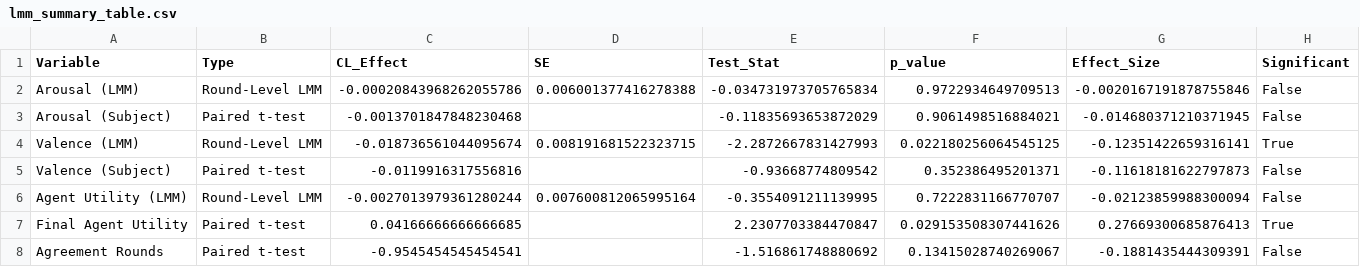
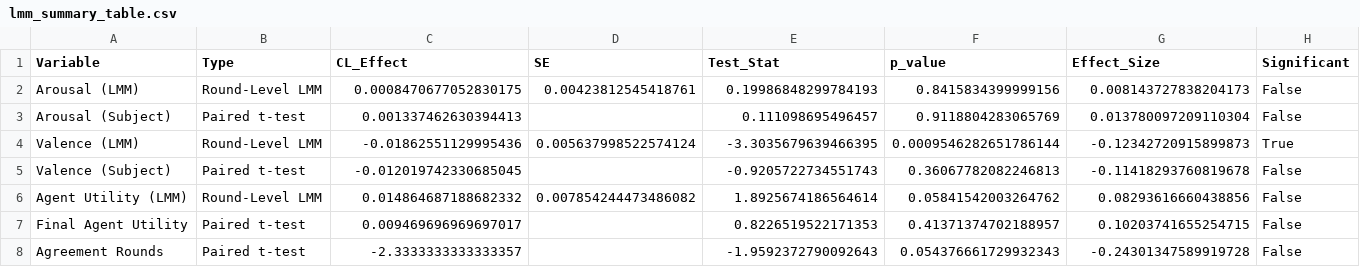
Before and after one commit to monurkeskin/Solver-CL-Agent, a CSV file: statistical_analysis/output/lmm_summary_table.csv, drawn as a sheet; only a part is shown; the diff covers the shown part only.

Commit message:
Run all analysis scripts with deduplicated data
Scripts completed (9/10):
✓ 1. comprehensive_lmm_analysis.py - lmm_summary_table.csv
✓ 2. mixed_effects_analysis.py - LMM results
✓ 3. mixed_effects_figures.py - 3 figures
✓ 4. move_affect_causal.py - lagged analysis
✓ 5. move_affect_circumplex_final.py - circumplex figure (fixed)
✓ 6. move_affect_coherence.py - coherence analysis
✓ 7. move_affect_raincloud.py - raincloud figure
✗ 8. raw_data_verification.py - skipped (data path issue)
✓ 9. verify_anonymity.py - 100% pass
✓10. verify_benchmarks.py - 100% pass (50/50)

All outputs use deduplicated N=2114 rounds

```diff
--- a/statistical_analysis/output/lmm_summary_table.csv
+++ b/statistical_analysis/output/lmm_summary_table.csv
@@ -1,8 +1,8 @@
 Variable,Type,CL_Effect,SE,Test_Stat,p_value,Effect_Size,Significant
-Arousal (LMM),Round-Level LMM,-0.00020843968262055786,0.006001377416278388,-0.034731973705765834,0.9722934649709513,-0.0020167191878755846,False
-Arousal (Subject),Paired t-test,-0.0013701847848230468,,-0.11835693653872029,0.9061498516884021,-0.014680371210371945,False
-Valence (LMM),Round-Level LMM,-0.018736561044095674,0.008191681522323715,-2.2872667831427993,0.022180256064545125,-0.12351422659316141,True
-Valence (Subject),Paired t-test,-0.0119916317556816,,-0.93668774809542,0.352386495201371,-0.11618181622797873,False
-Agent Utility (LMM),Round-Level LMM,-0.0027013979361280244,0.007600812065995164,-0.3554091211139995,0.7222831166770707,-0.02123859988300094,False
-Final Agent Utility,Paired t-test,0.04166666666666685,,2.2307703384470847,0.029153508307441626,0.27669300685876413,True
-Agreement Rounds,Paired t-test,-0.9545454545454541,,-1.516861748880692,0.13415028740269067,-0.1881435444309391,False
+Arousal (LMM),Round-Level LMM,0.0008470677052830175,0.00423812545418761,0.19986848299784193,0.8415834399999156,0.008143727838204173,False
+Arousal (Subject),Paired t-test,0.001337462630394413,,0.111098695496457,0.9118804283065769,0.013780097209110304,False
+Valence (LMM),Round-Level LMM,-0.01862551129995436,0.005637998522574124,-3.3035679639466395,0.0009546282651786144,-0.12342720915899873,True
+Valence (Subject),Paired t-test,-0.012019742330685045,,-0.9205722734551743,0.36067782082246813,-0.11418293760819678,False
+Agent Utility (LMM),Round-Level LMM,0.014864687188682332,0.007854244473486082,1.8925674186564614,0.05841542003264762,0.08293616660438856,False
+Final Agent Utility,Paired t-test,0.009469696969697017,,0.8226519522171353,0.41371374702188957,0.10203741655254715,False
+Agreement Rounds,Paired t-test,-2.3333333333333357,,-1.9592372790092643,0.054376661729932343,-0.24301347589919728,False
```
Also changed, not shown: 21 edited cells elsewhere in this file, 14 other files.
